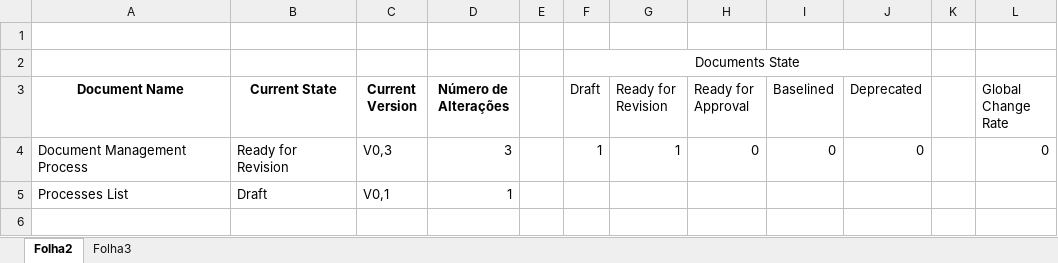
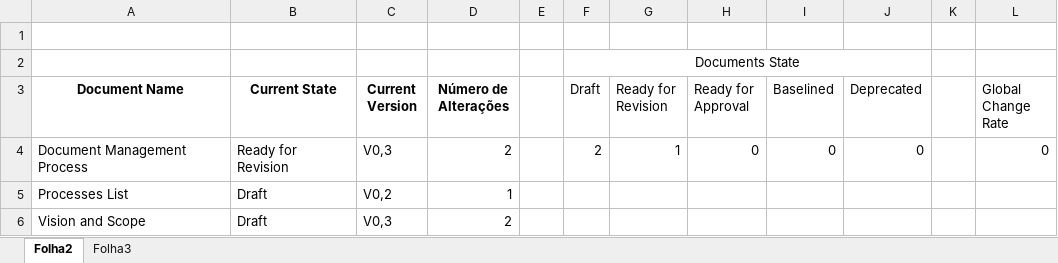
Before and after one commit to jmgirao/projetosoftware1213, an Excel workbook: Docs/Processes/Documents Measures.xlsx, sheet Folha2, drawn as a sheet; values as stored, in another font and other column widths than the file's, no borders; the diff names each change by its address in the sheet, - before the commit and + after, or states it on an @@ line.

Commit message:
Updating document measures

```diff
--- a/Docs/Processes/Documents Measures.xlsx (sheet Folha2)
+++ b/Docs/Processes/Documents Measures.xlsx (sheet Folha2)
-D4 (Número de Alterações): 3
+D4 (Número de Alterações): 2
-F4 (Draft): 1
+F4 (Draft): 2
-C5 (Current Version): V0,1
+C5 (Current Version): V0,2
+row 6: Vision and Scope | Draft | V0,3 | 2
```
